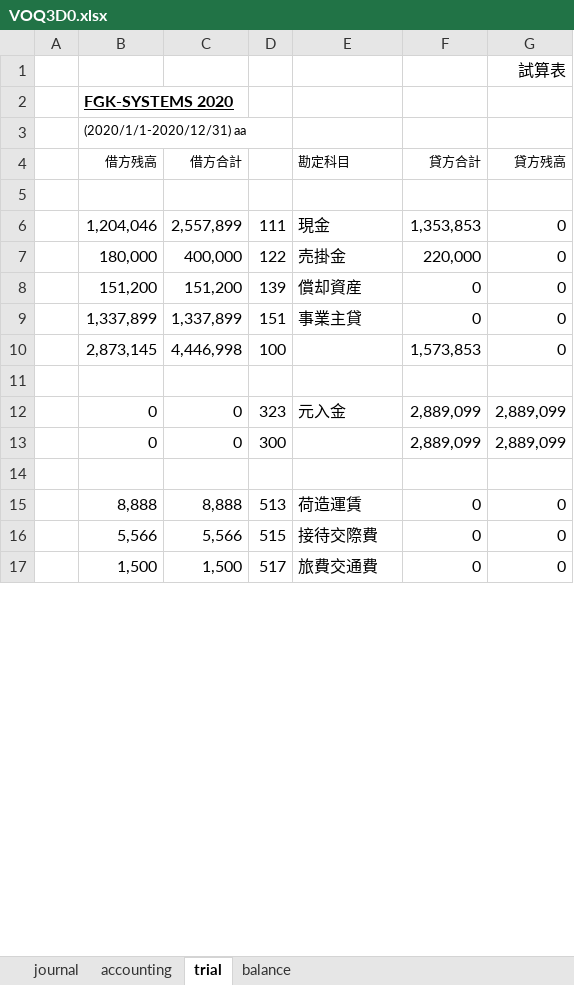
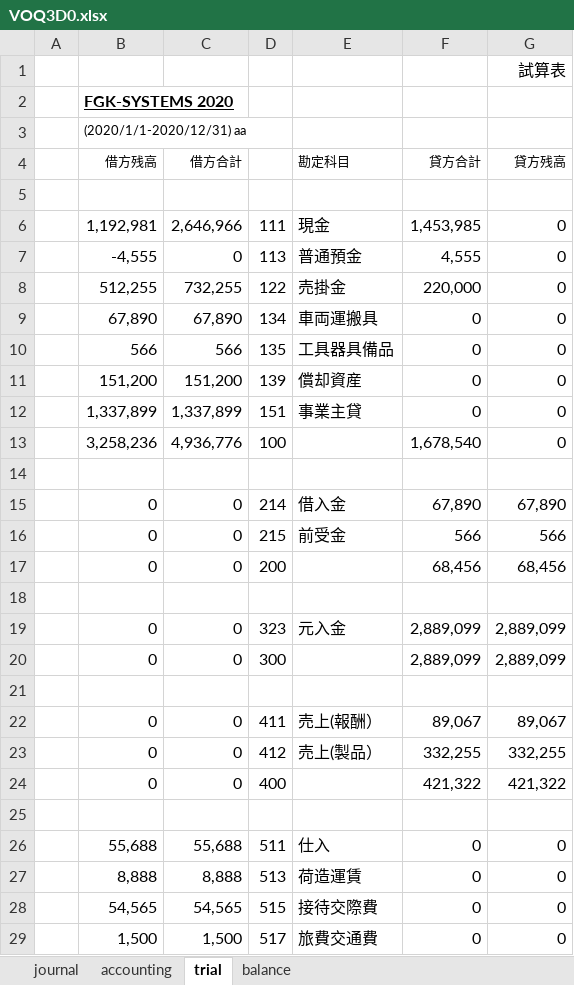
Before and after one commit to hfujiike/voq3, an Excel workbook: voqui/bin/Debug/VOQ3D0.xlsx, sheet trial, drawn as a sheet; only a part is shown; values as stored, in another font and other column widths than the file's, no borders; addresses are those after the commit; the diff covers the shown part only; the diff names each change by its address in the sheet, - before the commit and + after, or states it on an @@ line.

```diff
--- a/voqui/bin/Debug/VOQ3D0.xlsx (sheet trial)
+++ b/voqui/bin/Debug/VOQ3D0.xlsx (sheet trial)
-B6 (借方残高): 1,204,046
+B6 (借方残高): 1,192,981
-C6 (借方合計): 2,557,899
+C6 (借方合計): 2,646,966
-F6 (貸方合計): 1,353,853
+F6 (貸方合計): 1,453,985
+row 7:  | -4,555 | 0 | 113 | 普通預金 | 4,555 | 0
-B8 (借方残高): 180,000
+B8 (借方残高): 512,255
-C8 (借方合計): 400,000
+C8 (借方合計): 732,255
+row 9:  | 67,890 | 67,890 | 134 | 車両運搬具 | 0 | 0
+row 10:  | 566 | 566 | 135 | 工具器具備品 | 0 | 0
+row 13:  | 3,258,236 | 4,936,776 | 100 |  | 1,678,540 | 0
-row 14:  | 2,873,145 | 4,446,998 | 100 |  | 1,573,853 | 0
+row 14: (empty)
+row 15:  | 0 | 0 | 214 | 借入金 | 67,890 | 67,890
+row 16:  | 0 | 0 | 215 | 前受金 | 566 | 566
+row 17:  | 0 | 0 | 200 |  | 68,456 | 68,456
+row 22:  | 0 | 0 | 411 | 売上(報酬） | 89,067 | 89,067
+row 23:  | 0 | 0 | 412 | 売上(製品） | 332,255 | 332,255
+row 24:  | 0 | 0 | 400 |  | 421,322 | 421,322
+row 25: (empty)
+row 26:  | 55,688 | 55,688 | 511 | 仕入 | 0 | 0
-B28 (借方残高): 5,566
+B28 (借方残高): 54,565
-C28 (借方合計): 5,566
+C28 (借方合計): 54,565
```
Also changed, not shown: 1 added row, 1 removed row and 2 edited cells elsewhere in this sheet, sheet accounting, sheet balance, sheet journal, 35 other files.
